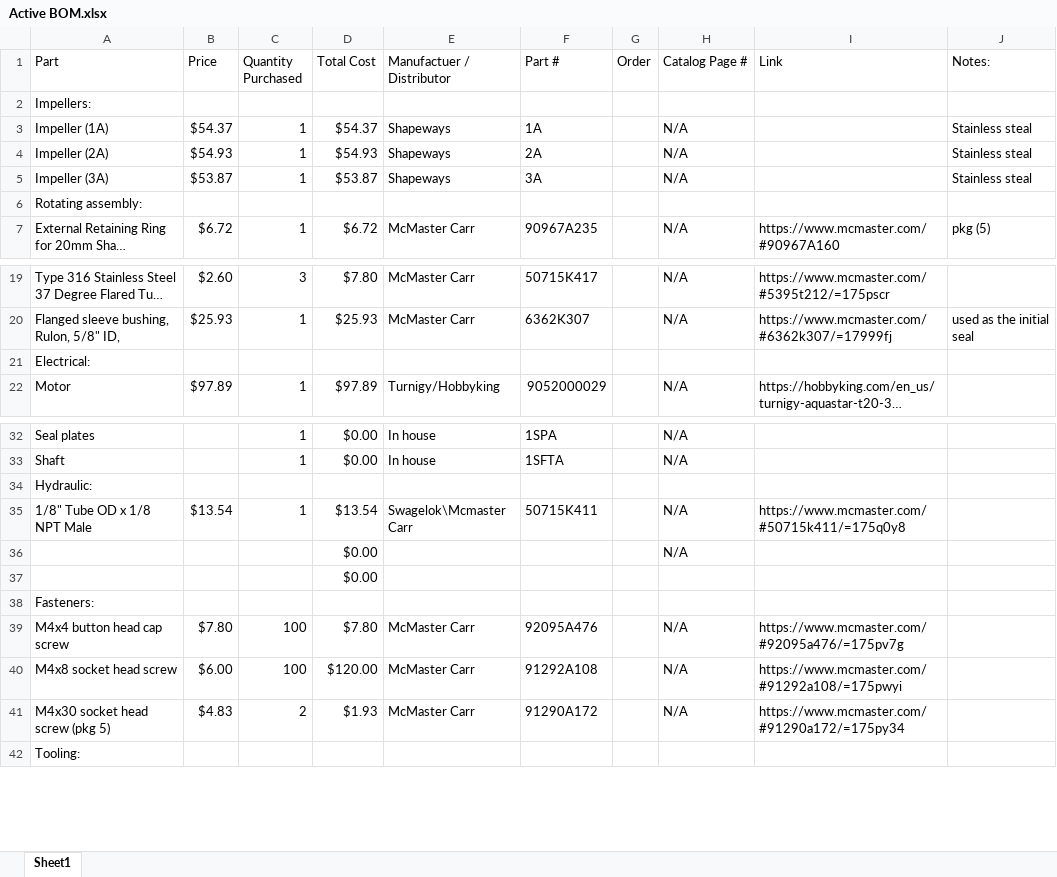
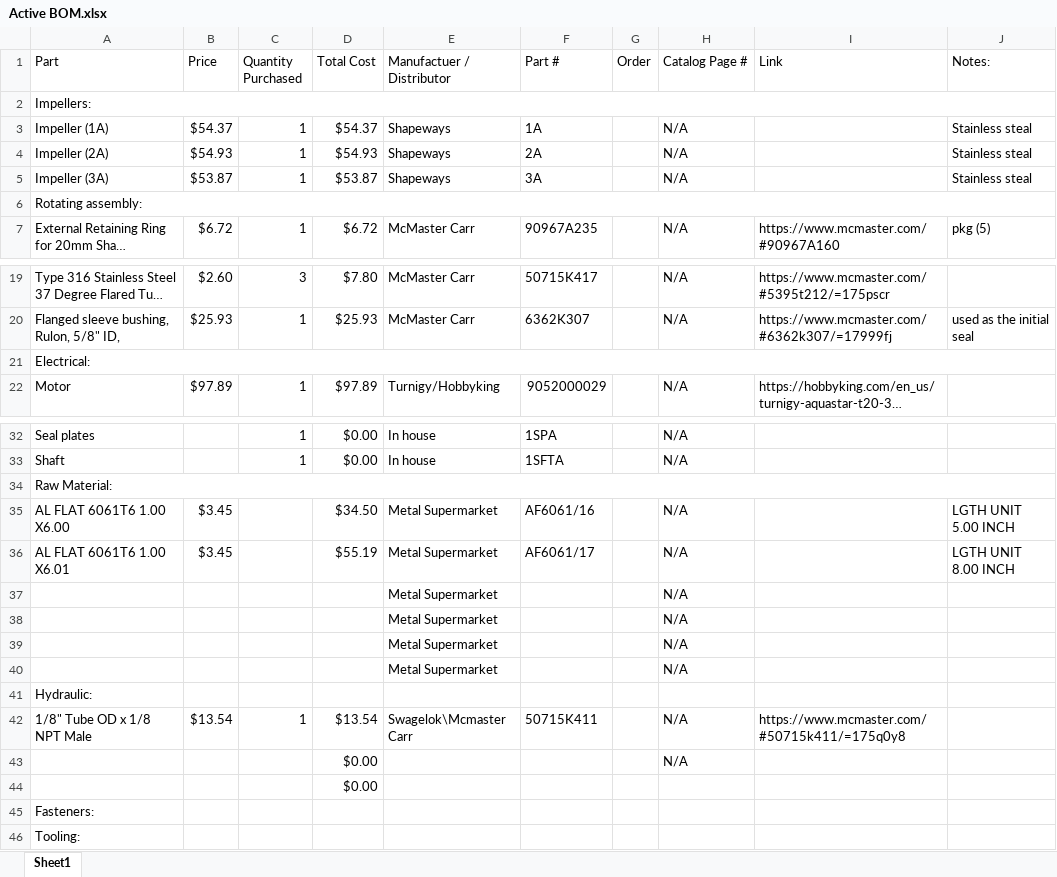
Before and after one commit to psas/electric-feed-system-prototype, an Excel workbook: Purchasing/Active BOM.xlsx, sheet Sheet1, drawn as a sheet; only a part is shown, gaps mark what is left out; long unchanged cells end in …; values as stored, in another font and other column widths than the file's, no cell formats; removed rows and columns are numbered as before the commit, all else as after; the diff covers the shown part only; the diff names each change by its address in the sheet, - before the commit and + after, or states it on an @@ line.

Commit message:
Updated fittings oder and added raw stock to active BOM

```diff
--- a/Purchasing/Active BOM.xlsx (sheet Sheet1)
+++ b/Purchasing/Active BOM.xlsx (sheet Sheet1)
+A2:J2 merged
+A6:J6 merged
+A21:J21 merged
+row 34: Raw Material:
+row 35: AL FLAT 6061T6 1.00 X6.00 | $3.45 |  | $34.50 | Metal Supermarket | AF6061/16 |  | N/A |  | LGTH UNIT 5.00 INCH
+row 36: AL FLAT 6061T6 1.00 X6.01 | $3.45 |  | $55.19 | Metal Supermarket | AF6061/17 |  | N/A |  | LGTH UNIT 8.00 INCH
+row 37:  |  |  |  | Metal Supermarket |  |  | N/A
+row 38:  |  |  |  | Metal Supermarket |  |  | N/A
+row 39:  |  |  |  | Metal Supermarket |  |  | N/A
+row 40:  |  |  |  | Metal Supermarket |  |  | N/A
-row 39: M4x4 button head cap screw | $7.80 | 100 | $7.80 | McMaster Carr | 92095A476 |  | N/A | https://www.mcmaster.com/#92095a476/=175pv7g
-row 40: M4x8 socket head screw | $6.00 | 100 | $120.00 | McMaster Carr | 91292A108 |  | N/A | https://www.mcmaster.com/#91292a108/=175pwyi
-row 41: M4x30 socket head screw (pkg 5) | $4.83 | 2 | $1.93 | McMaster Carr | 91290A172 |  | N/A | https://www.mcmaster.com/#91290a172/=175py34
```
Also changed, not shown: merged cells elsewhere in this sheet, cell formats, formulas that keep their value, Performance Testing/Fittings_level_tmp.xlsx.
